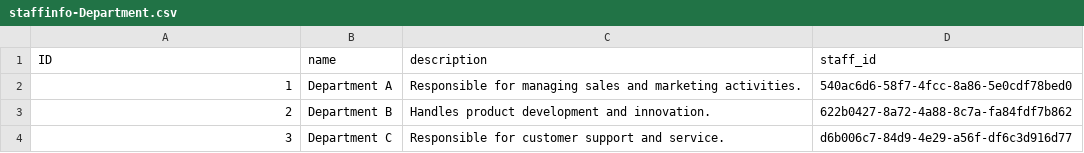
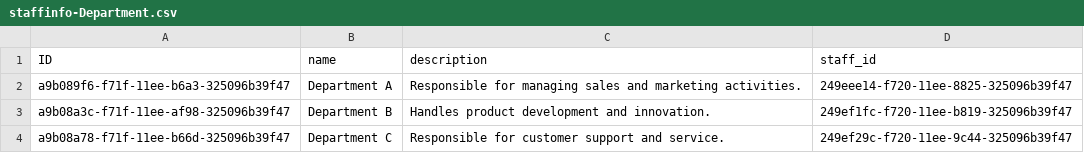
Before and after one commit to viswamvicky/AKG_BAS02, a CSV file: db/data/staffinfo-Department.csv, drawn as a sheet.

Commit message:
Adding missing CSV files data

```diff
--- a/db/data/staffinfo-Department.csv
+++ b/db/data/staffinfo-Department.csv
@@ -1,4 +1,4 @@
 ID,name,description,staff_id
-1,Department A,Responsible for managing sales and marketing activities.,540ac6d6-58f7-4fcc-8a86-5e0cdf78bed0
-2,Department B,Handles product development and innovation.,622b0427-8a72-4a88-8c7a-fa84fdf7b862
-3,Department C,Responsible for customer support and service.,d6b006c7-84d9-4e29-a56f-df6c3d916d77
+a9b089f6-f71f-11ee-b6a3-325096b39f47,Department A,Responsible for managing sales and marketing activities.,249eee14-f720-11ee-8825-325096b39f47
+a9b08a3c-f71f-11ee-af98-325096b39f47,Department B,Handles product development and innovation.,249ef1fc-f720-11ee-b819-325096b39f47
+a9b08a78-f71f-11ee-b66d-325096b39f47,Department C,Responsible for customer support and service.,249ef29c-f720-11ee-9c44-325096b39f47
```
Also changed, not shown: db/data/staffinfo-Address.csv, db/data/staffinfo-Salary.csv, 6 other files.
